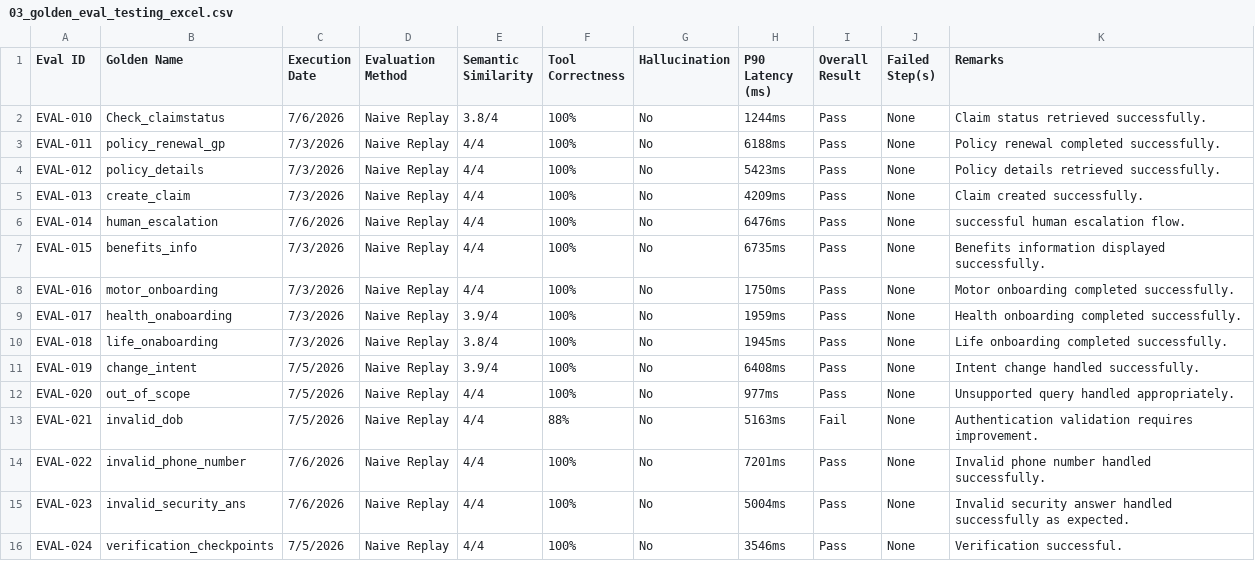
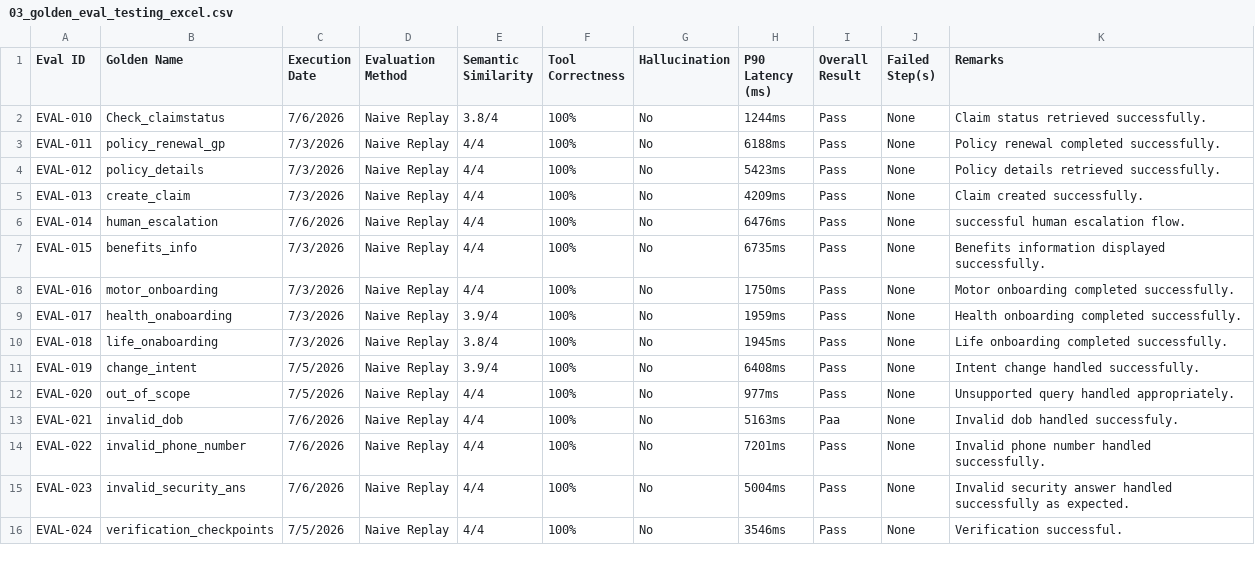
Before and after one commit to sanskriti-s407/insurance-voice-agent, a CSV file: testing/03_golden_eval_testing_excel.csv, drawn as a sheet.

Commit message:
Update 03_golden_eval_testing_excel.csv

```diff
--- a/testing/03_golden_eval_testing_excel.csv
+++ b/testing/03_golden_eval_testing_excel.csv
@@ -12,3 +12,3 @@ EVAL-019,change_intent ,7/5/2026,Naive Replay,3.9/4,100%,No,6408ms,Pass,None,Int
 EVAL-020,out_of_scope,7/5/2026,Naive Replay,4/4,100%,No,977ms,Pass,None,Unsupported query handled appropriately.
-EVAL-021,invalid_dob,7/5/2026,Naive Replay,4/4,88%,No,5163ms,Fail,None,Authentication validation requires improvement.
+EVAL-021,invalid_dob,7/6/2026,Naive Replay,4/4,100%,No,5163ms,Paa,None,Invalid dob handled successfuly.
 EVAL-022,invalid_phone_number,7/6/2026,Naive Replay,4/4,100%,No,7201ms,Pass,None,Invalid phone number handled successfully.
```
